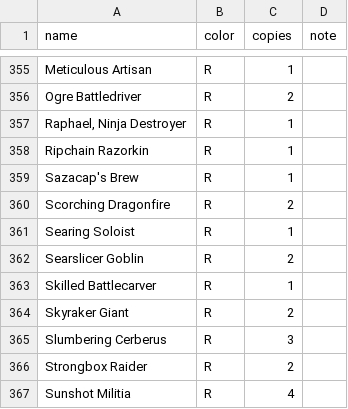
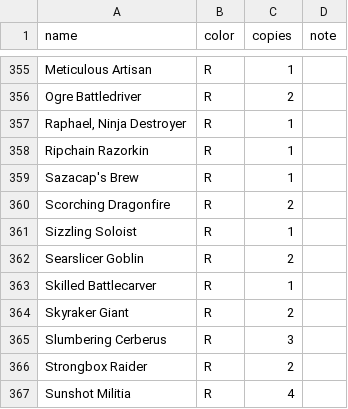
Before and after one commit to drath65-ux/arena-frame-logger, a CSV file: collection.csv, drawn as a sheet; only a part is shown, gaps mark what is left out.

```diff
--- a/collection.csv
+++ b/collection.csv
@@ -360,3 +360,3 @@ Sazacap's Brew,R,1,
 Scorching Dragonfire,R,2,
-Searing Soloist,R,1,
+Sizzling Soloist,R,1,
 Searslicer Goblin,R,2,
```
Also changed, not shown: 1 other file.
